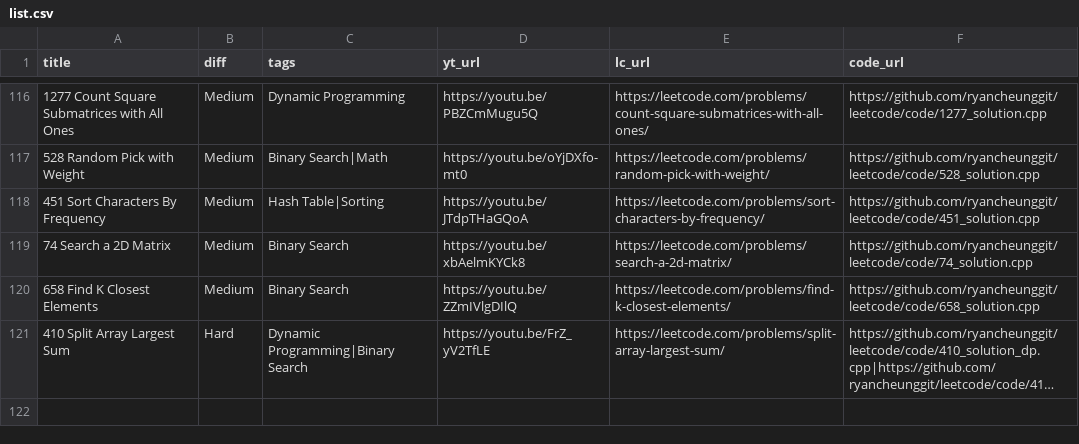
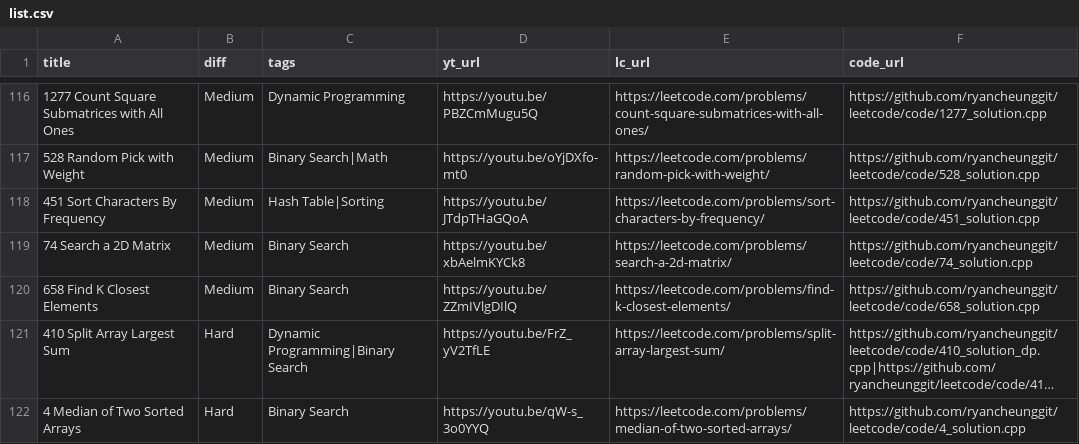
Before and after one commit to ifahimkhan/leetcode, a CSV file: list.csv, drawn as a sheet; only a part is shown, gaps mark what is left out; long unchanged cells end in …; the diff names each change by its address in the sheet, - before the commit and + after, or states it on an @@ line.

```diff
--- a/list.csv
+++ b/list.csv
+row 122: 4 Median of Two Sorted Arrays | Hard | Binary Search | https://youtu.be/qW-s_3o0YYQ | https://leetcode.com/problems/median-of-two-sorted-arrays/ | https://github.com/ryancheunggit/leetcode/code/4_solution.cpp
```
Also changed, not shown: 1 other file.
